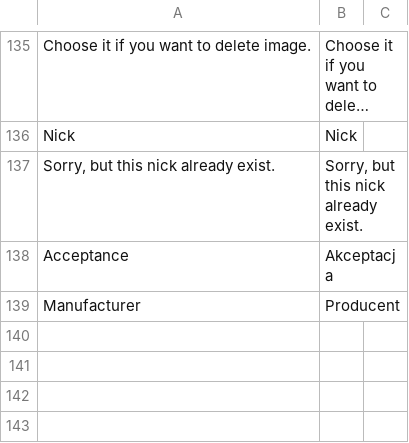
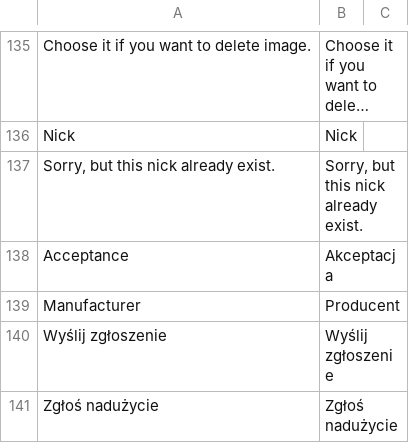
Before and after one commit to Vladishev/recommendation, a CSV file: app/locale/pl_PL/Tim_Recommendation.csv, drawn as a sheet; only a part is shown, gaps mark what is left out; long unchanged cells end in …; the diff covers the shown part only; the diff names each change by its address in the sheet, - before the commit and + after, or states it on an @@ line.

Commit message:
recom_038_01 code was refactored

```diff
--- a/app/locale/pl_PL/Tim_Recommendation.csv
+++ b/app/locale/pl_PL/Tim_Recommendation.csv
+row 140: Wyślij zgłoszenie | Wyślij zgłoszenie
+row 141: Zgłoś nadużycie | Zgłoś nadużycie
```
Also changed, not shown: 1 added row elsewhere in this file, 3 other files.
